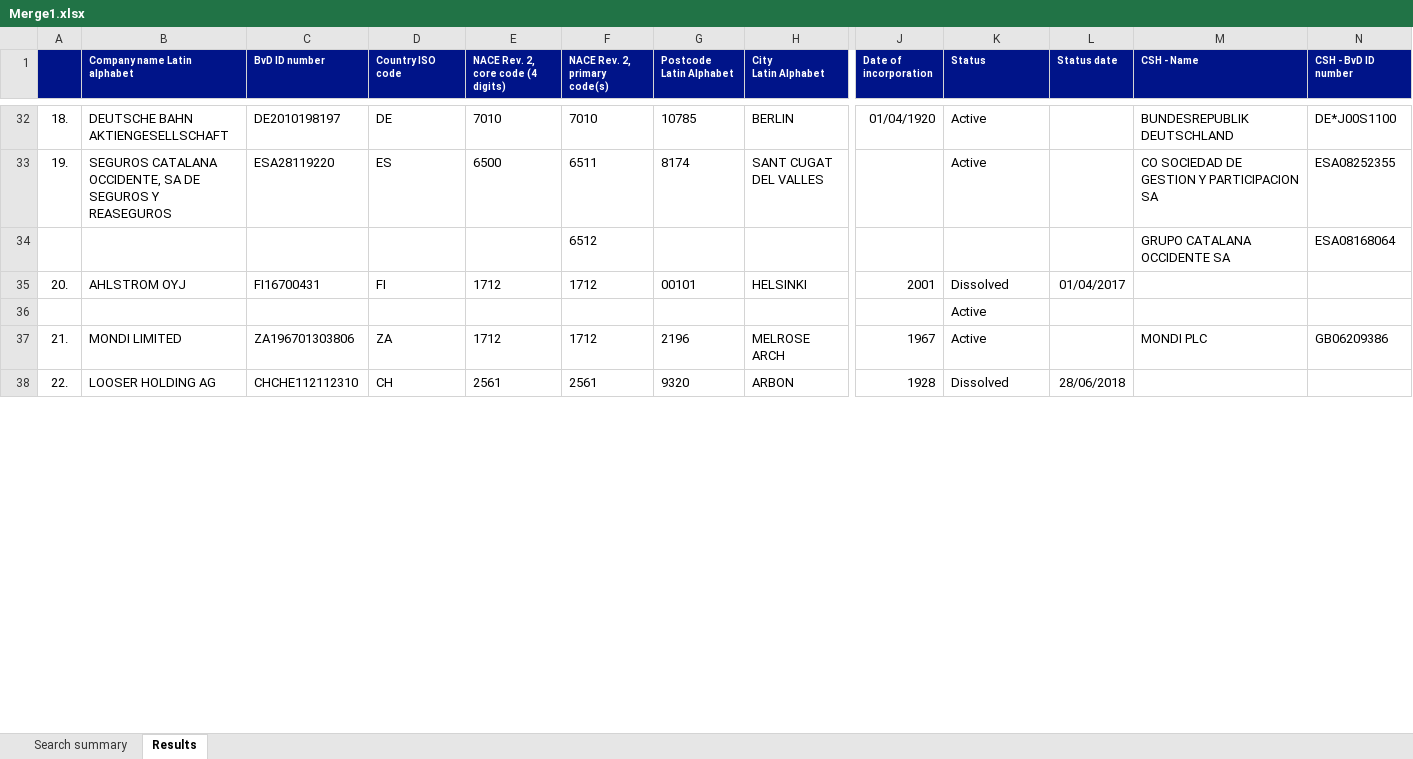
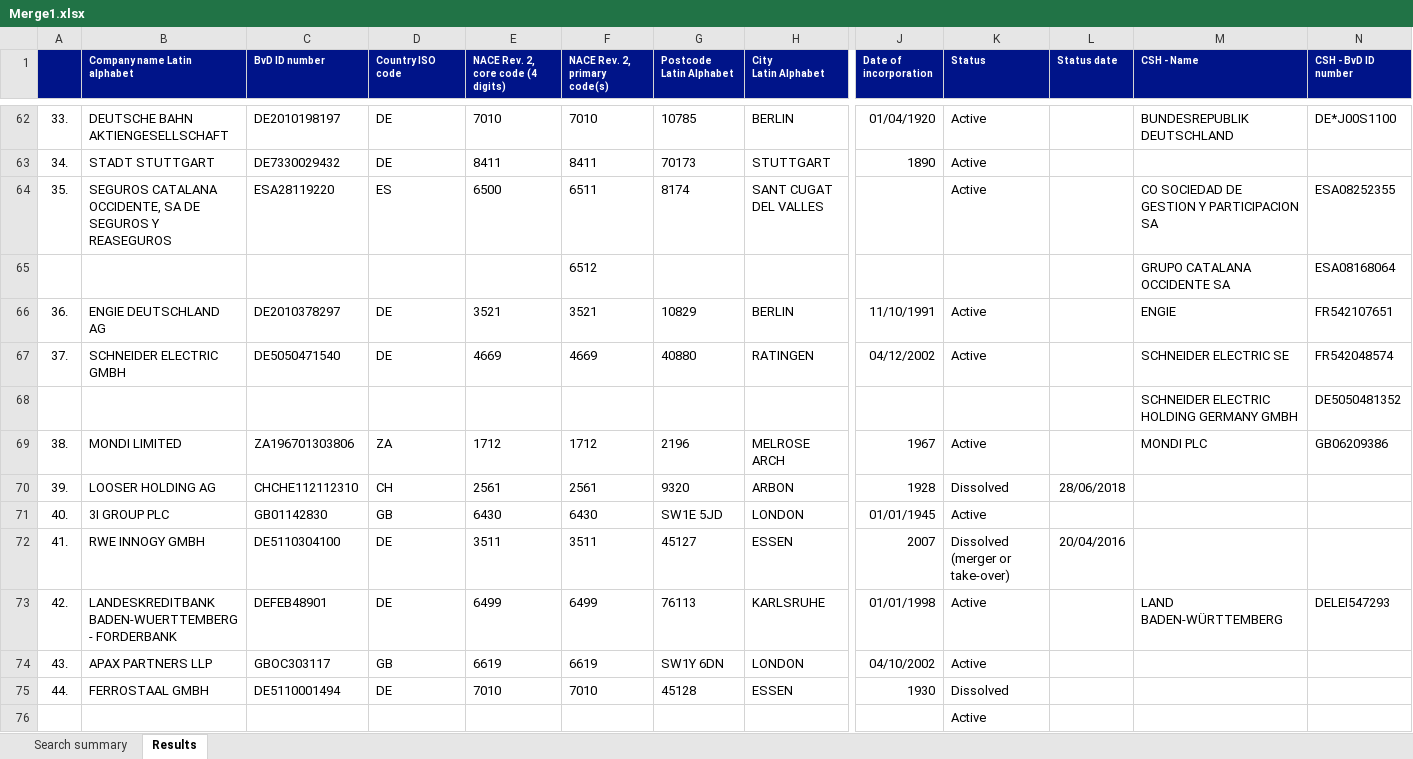
Before and after one commit to MaxmlGz/Masterthesis, an Excel workbook: Merge1.xlsx, sheet Results, drawn as a sheet; only a part is shown, gaps mark what is left out; values as stored, in another font and other column widths than the file's, no borders; removed rows and columns are numbered as before the commit, all else as after; rows hold the shown columns only; the diff covers the shown part only; the diff names each change by its address in the sheet, - before the commit and + after, or states it on an @@ line.

```diff
--- a/Merge1.xlsx (sheet Results)
+++ b/Merge1.xlsx (sheet Results)
-A62: 18.
+A62: 33.
+row 63: 34. | STADT STUTTGART | DE7330029432 | DE | 8411 | 8411 | 70173 | STUTTGART | 1890 | Active
-A64: 19.
+A64: 35.
-row 35: 20. | AHLSTROM OYJ | FI16700431 | FI | 1712 | 1712 | 00101 | HELSINKI | 2001 | Dissolved | 01/04/2017
+row 66: 36. | ENGIE DEUTSCHLAND AG | DE2010378297 | DE | 3521 | 3521 | 10829 | BERLIN | 11/10/1991 | Active |  | ENGIE | FR542107651
+row 67: 37. | SCHNEIDER ELECTRIC GMBH | DE5050471540 | DE | 4669 | 4669 | 40880 | RATINGEN | 04/12/2002 | Active |  | SCHNEIDER ELECTRIC SE | FR542048574
+row 68:  |  |  |  |  |  |  |  |  |  |  | SCHNEIDER ELECTRIC HOLDING GERMANY GMBH | DE5050481352
+row 69: 38. | MONDI LIMITED | ZA196701303806 | ZA | 1712 | 1712 | 2196 | MELROSE ARCH | 1967 | Active |  | MONDI PLC | GB06209386
+row 70: 39. | LOOSER HOLDING AG | CHCHE112112310 | CH | 2561 | 2561 | 9320 | ARBON | 1928 | Dissolved | 28/06/2018
+row 71: 40. | 3I GROUP PLC | GB01142830 | GB | 6430 | 6430 | SW1E 5JD | LONDON | 01/01/1945 | Active
+row 72: 41. | RWE INNOGY GMBH | DE5110304100 | DE | 3511 | 3511 | 45127 | ESSEN | 2007 | Dissolved (merger or take-over) | 20/04/2016
+row 73: 42. | LANDESKREDITBANK BADEN-WUERTTEMBERG - FORDERBANK | DEFEB48901 | DE | 6499 | 6499 | 76113 | KARLSRUHE | 01/01/1998 | Active |  | LAND BADEN-WÜRTTEMBERG | DELEI547293
+row 74: 43. | APAX PARTNERS LLP | GBOC303117 | GB | 6619 | 6619 | SW1Y 6DN | LONDON | 04/10/2002 | Active
+row 75: 44. | FERROSTAAL GMBH | DE5110001494 | DE | 7010 | 7010 | 45128 | ESSEN | 1930 | Dissolved
-row 37: 21. | MONDI LIMITED | ZA196701303806 | ZA | 1712 | 1712 | 2196 | MELROSE ARCH | 1967 | Active |  | MONDI PLC | GB06209386
-row 38: 22. | LOOSER HOLDING AG | CHCHE112112310 | CH | 2561 | 2561 | 9320 | ARBON | 1928 | Dissolved | 28/06/2018
```
Also changed, not shown: 87 added rows, 16 removed rows, 1 moved row and 67 edited cells elsewhere in this sheet, sheet Search summary, BvIDexport.xlsx, 1 other file.
